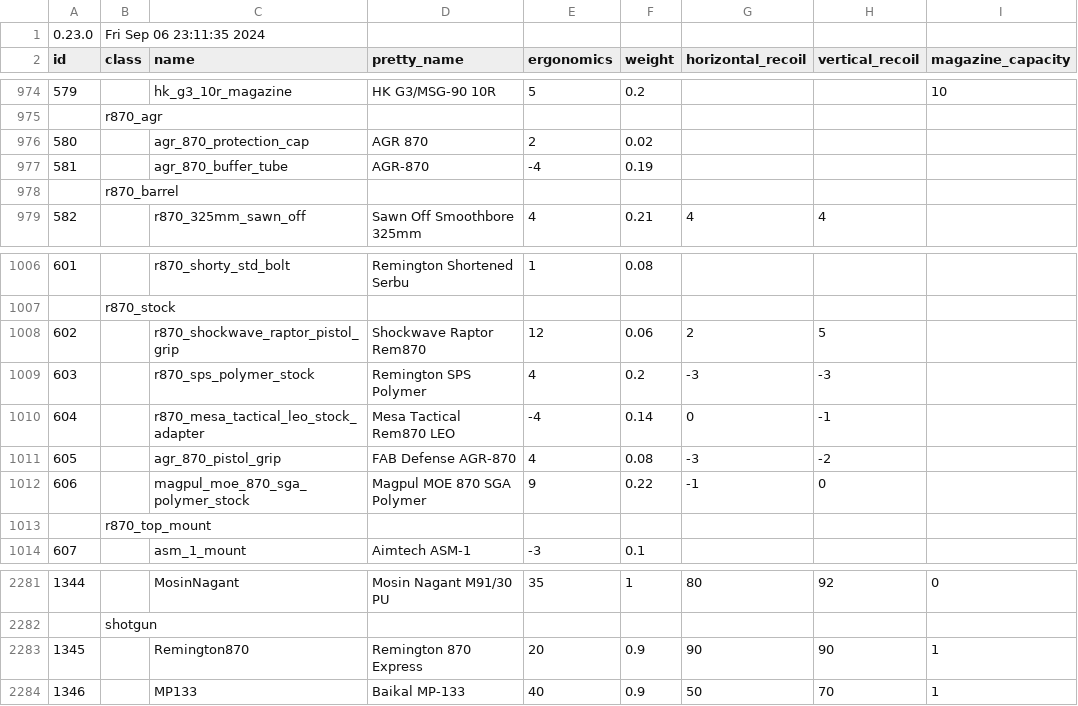
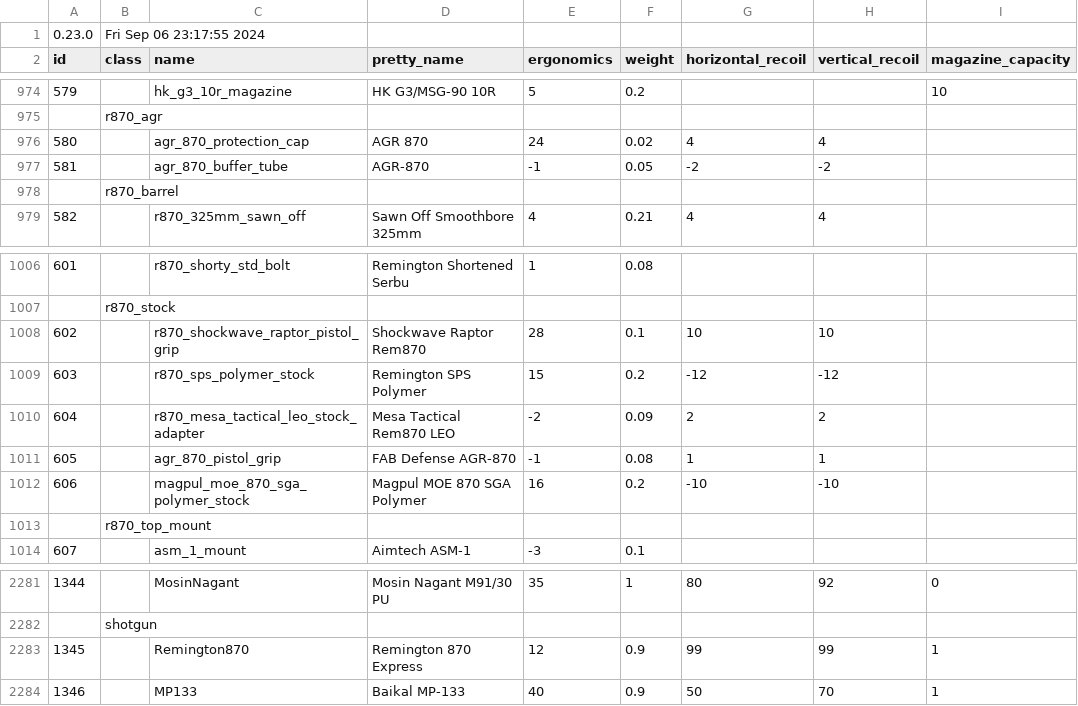
Before and after one commit to refact0r/deadline-balancing, a CSV file: testing.csv, drawn as a sheet; only a part is shown, gaps mark what is left out; the diff names each change by its address in the sheet, - before the commit and + after, or states it on an @@ line.

```diff
--- a/testing.csv
+++ b/testing.csv
-B1 (class): Fri Sep 06 23:11:35 2024
+B1 (class): Fri Sep 06 23:17:55 2024
-E976 (ergonomics): 2
+E976 (ergonomics): 24
-G976 (horizontal_recoil): (empty)
+G976 (horizontal_recoil): 4
-H976 (vertical_recoil): (empty)
+H976 (vertical_recoil): 4
-E977 (ergonomics): -4
+E977 (ergonomics): -1
-F977 (weight): 0.19
+F977 (weight): 0.05
-G977 (horizontal_recoil): (empty)
+G977 (horizontal_recoil): -2
-H977 (vertical_recoil): (empty)
+H977 (vertical_recoil): -2
-E1008 (ergonomics): 12
+E1008 (ergonomics): 28
-F1008 (weight): 0.06
+F1008 (weight): 0.1
-G1008 (horizontal_recoil): 2
+G1008 (horizontal_recoil): 10
-H1008 (vertical_recoil): 5
+H1008 (vertical_recoil): 10
-E1009 (ergonomics): 4
+E1009 (ergonomics): 15
-G1009 (horizontal_recoil): -3
+G1009 (horizontal_recoil): -12
-H1009 (vertical_recoil): -3
+H1009 (vertical_recoil): -12
-E1010 (ergonomics): -4
+E1010 (ergonomics): -2
-F1010 (weight): 0.14
+F1010 (weight): 0.09
-G1010 (horizontal_recoil): 0
+G1010 (horizontal_recoil): 2
-H1010 (vertical_recoil): -1
+H1010 (vertical_recoil): 2
-E1011 (ergonomics): 4
+E1011 (ergonomics): -1
-G1011 (horizontal_recoil): -3
+G1011 (horizontal_recoil): 1
-H1011 (vertical_recoil): -2
+H1011 (vertical_recoil): 1
-E1012 (ergonomics): 9
+E1012 (ergonomics): 16
-F1012 (weight): 0.22
+F1012 (weight): 0.2
-G1012 (horizontal_recoil): -1
+G1012 (horizontal_recoil): -10
-H1012 (vertical_recoil): 0
+H1012 (vertical_recoil): -10
-E2283 (ergonomics): 20
+E2283 (ergonomics): 12
-G2283 (horizontal_recoil): 90
+G2283 (horizontal_recoil): 99
-H2283 (vertical_recoil): 90
+H2283 (vertical_recoil): 99
```
Also changed, not shown: balancing.csv, 2 other files.
